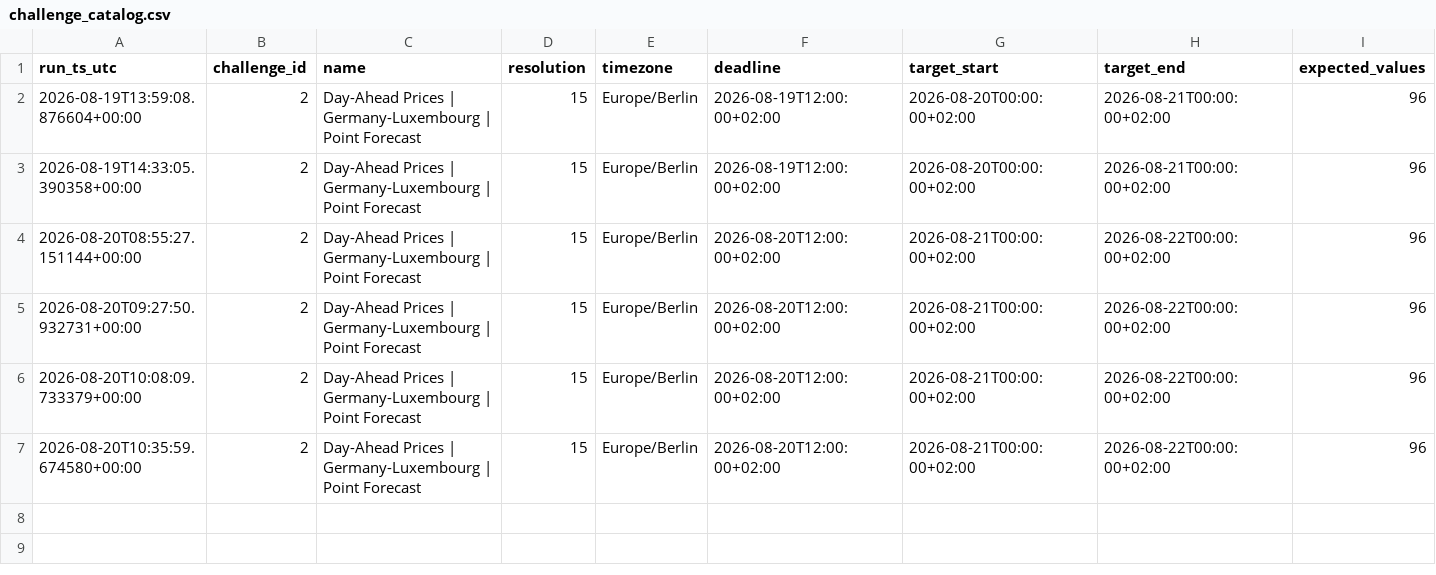
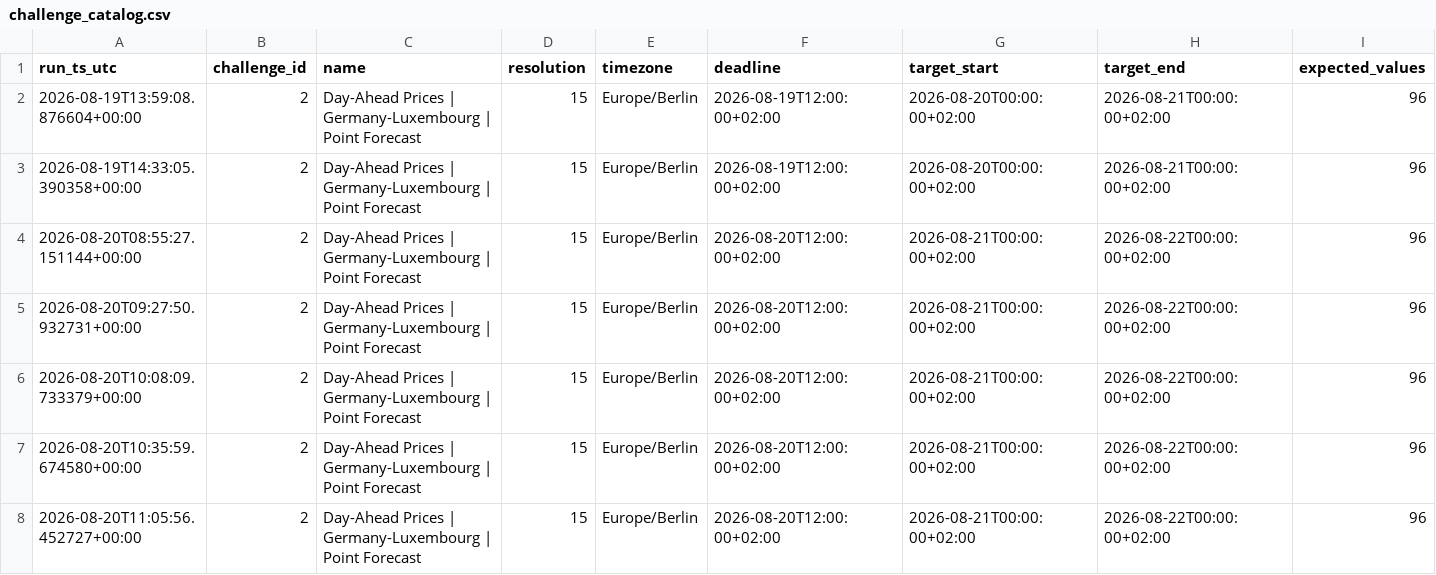
Before and after one commit to soentkeblindow/day-ahead-forecast-live-ops, a CSV file: logs/challenge_catalog.csv, drawn as a sheet; only a part is shown; rows hold the shown columns only; the diff names each change by its address in the sheet, - before the commit and + after, or states it on an @@ line.

```diff
--- a/logs/challenge_catalog.csv
+++ b/logs/challenge_catalog.csv
+row 8: 2026-08-20T11:05:56.452727+00:00 | 2 | Day-Ahead Prices | Germany-Luxembourg | Point Forecast | 15 | Europe/Berlin | 2026-08-20T12:00:00+02:00 | 2026-08-21T00:00:00+02:00 | 2026-08-22T00:00:00+02:00 | 96
```
Also changed, not shown: logs/audit_runs.csv, 1 other file.
